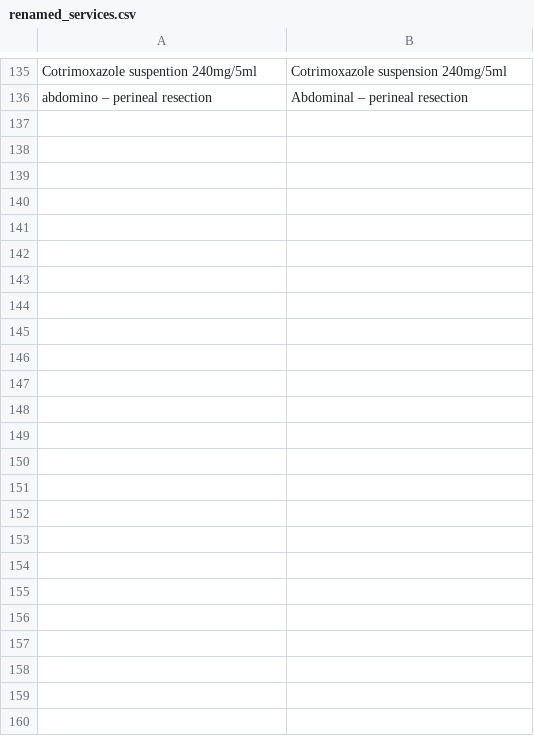
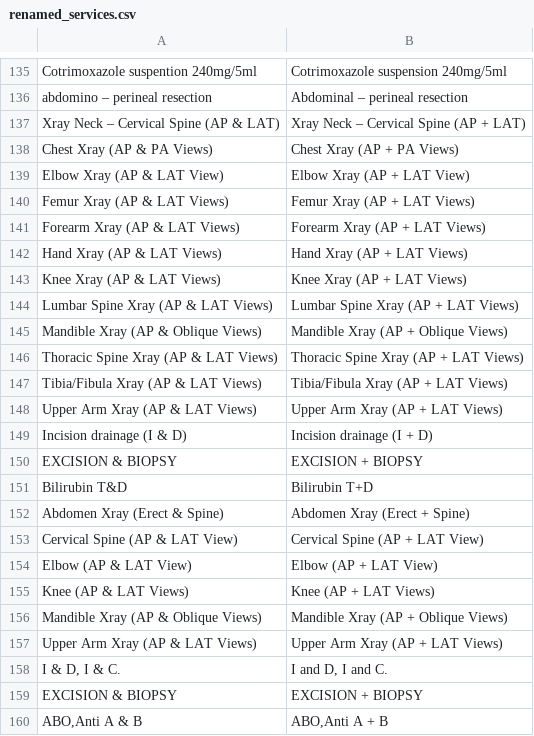
Before and after one commit to BaobabHealthTrust/Billing-3.0, a CSV file: db/renamed_services.csv, drawn as a sheet; only a part is shown, gaps mark what is left out.

Commit message:
Updated the services seed

```diff
--- a/db/renamed_services.csv
+++ b/db/renamed_services.csv
@@ -136 +136,25 @@ Cotrimoxazole suspention 240mg/5ml,Cotrimoxazole suspension 240mg/5ml
 abdomino – perineal resection,Abdominal – perineal resection
+Xray Neck – Cervical Spine (AP & LAT),Xray Neck – Cervical Spine (AP + LAT)
+Chest Xray (AP & PA Views),Chest Xray (AP + PA Views)
+Elbow Xray (AP & LAT View),Elbow Xray (AP + LAT View)
+Femur Xray (AP & LAT Views),Femur Xray (AP + LAT Views)
+Forearm Xray (AP & LAT Views),Forearm Xray (AP + LAT Views)
+Hand Xray (AP & LAT Views),Hand Xray (AP + LAT Views)
+Knee Xray (AP & LAT Views),Knee Xray (AP + LAT Views)
+Lumbar Spine Xray (AP & LAT Views),Lumbar Spine Xray (AP + LAT Views)
+Mandible Xray (AP & Oblique Views),Mandible Xray (AP + Oblique Views)
+Thoracic Spine Xray (AP & LAT Views),Thoracic Spine Xray (AP + LAT Views)
+Tibia/Fibula Xray (AP & LAT Views),Tibia/Fibula Xray (AP + LAT Views)
+Upper Arm Xray (AP & LAT Views),Upper Arm Xray (AP + LAT Views)
+Incision drainage (I & D),Incision drainage (I + D)
+EXCISION & BIOPSY,EXCISION + BIOPSY
+Bilirubin T&D,Bilirubin T+D
+Abdomen Xray (Erect & Spine),Abdomen Xray (Erect + Spine)
+Cervical Spine (AP & LAT View),Cervical Spine (AP + LAT View)
+Elbow (AP & LAT View),Elbow (AP + LAT View)
+Knee (AP & LAT Views),Knee (AP + LAT Views)
+Mandible Xray (AP & Oblique Views),Mandible Xray (AP + Oblique Views)
+Upper Arm Xray (AP & LAT Views),Upper Arm Xray (AP + LAT Views)
+"I & D, I & C.","I and D, I and C."
+EXCISION & BIOPSY,EXCISION + BIOPSY
+"ABO,Anti A & B","ABO,Anti A + B"
```
Also changed, not shown: db/updated_list_final.csv, 1 other file.
